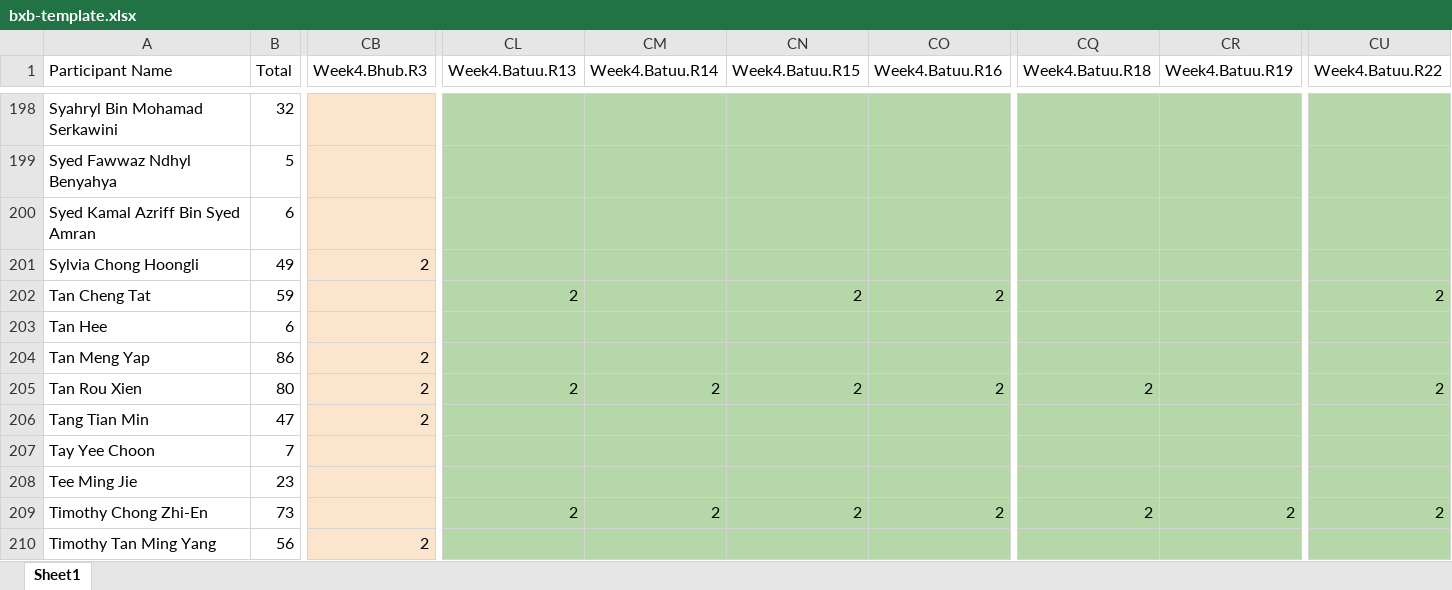
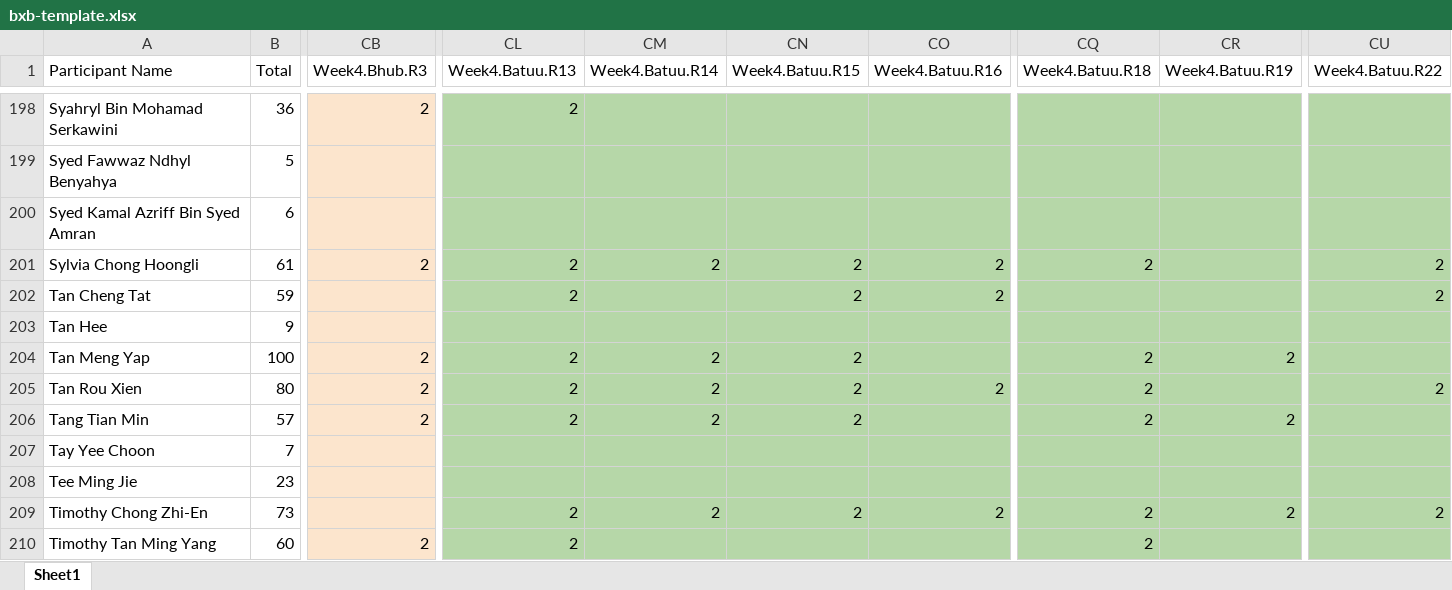
Before and after one commit to Gen2sai/bxbscore, an Excel workbook: assets/score/bxb-template.xlsx, sheet Sheet1, drawn as a sheet; only a part is shown, gaps mark what is left out; values as stored, in another font and other column widths than the file's, no borders; conditional formats not drawn; the diff covers the shown part only; the diff names each change by its address in the sheet, - before the commit and + after, or states it on an @@ line.

```diff
--- a/assets/score/bxb-template.xlsx (sheet Sheet1)
+++ b/assets/score/bxb-template.xlsx (sheet Sheet1)
-B198 (Total): 32
+B198 (Total): 36
-CB198 (Week4.Bhub.R3): (empty)
+CB198 (Week4.Bhub.R3): 2
-CL198 (Week4.Batuu.R13): (empty)
+CL198 (Week4.Batuu.R13): 2
-B201 (Total): 49
+B201 (Total): 61
-CL201 (Week4.Batuu.R13): (empty)
+CL201 (Week4.Batuu.R13): 2
-CM201 (Week4.Batuu.R14): (empty)
+CM201 (Week4.Batuu.R14): 2
-CN201 (Week4.Batuu.R15): (empty)
+CN201 (Week4.Batuu.R15): 2
-CO201 (Week4.Batuu.R16): (empty)
+CO201 (Week4.Batuu.R16): 2
-CQ201 (Week4.Batuu.R18): (empty)
+CQ201 (Week4.Batuu.R18): 2
-CU201 (Week4.Batuu.R22): (empty)
+CU201 (Week4.Batuu.R22): 2
-B203 (Total): 6
+B203 (Total): 9
-B204 (Total): 86
+B204 (Total): 100
-CL204 (Week4.Batuu.R13): (empty)
+CL204 (Week4.Batuu.R13): 2
-CM204 (Week4.Batuu.R14): (empty)
+CM204 (Week4.Batuu.R14): 2
-CN204 (Week4.Batuu.R15): (empty)
+CN204 (Week4.Batuu.R15): 2
-CQ204 (Week4.Batuu.R18): (empty)
+CQ204 (Week4.Batuu.R18): 2
-CR204 (Week4.Batuu.R19): (empty)
+CR204 (Week4.Batuu.R19): 2
-B206 (Total): 47
+B206 (Total): 57
-CL206 (Week4.Batuu.R13): (empty)
+CL206 (Week4.Batuu.R13): 2
-CM206 (Week4.Batuu.R14): (empty)
+CM206 (Week4.Batuu.R14): 2
-CN206 (Week4.Batuu.R15): (empty)
+CN206 (Week4.Batuu.R15): 2
-CQ206 (Week4.Batuu.R18): (empty)
+CQ206 (Week4.Batuu.R18): 2
-CR206 (Week4.Batuu.R19): (empty)
+CR206 (Week4.Batuu.R19): 2
-B210 (Total): 56
+B210 (Total): 60
-CL210 (Week4.Batuu.R13): (empty)
+CL210 (Week4.Batuu.R13): 2
-CQ210 (Week4.Batuu.R18): (empty)
+CQ210 (Week4.Batuu.R18): 2
```
Also changed, not shown: 1028 edited cells elsewhere in this sheet, 2 other files.
